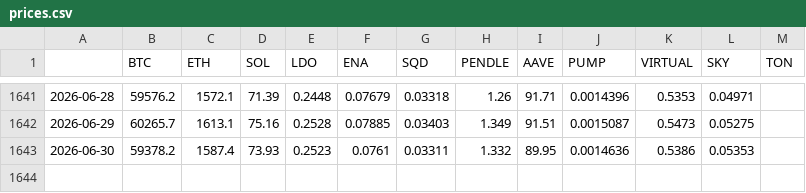
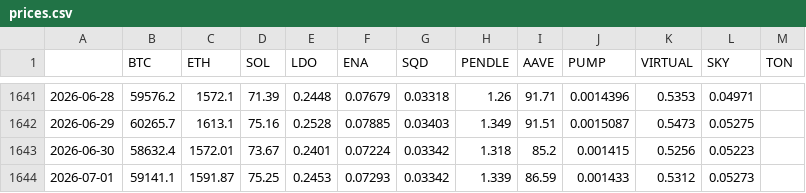
Before and after one commit to Yi-Wei-Coder/beta-dashboard, a CSV file: data/prices.csv, drawn as a sheet; only a part is shown, gaps mark what is left out.

```diff
--- a/data/prices.csv
+++ b/data/prices.csv
@@ -1642,2 +1642,3 @@
 2026-06-29,60265.7,1613.1,75.16,0.2528,0.07885,0.03403,1.349,91.51,0.0015087,0.5473,0.05275,
-2026-06-30,59378.2,1587.4,73.93,0.2523,0.0761,0.03311,1.332,89.95,0.0014636,0.5386,0.05353,
+2026-06-30,58632.4,1572.01,73.67,0.2401,0.07224,0.03342,1.318,85.2,0.001415,0.5256,0.05223,
+2026-07-01,59141.1,1591.87,75.25,0.2453,0.07293,0.03342,1.339,86.59,0.001433,0.5312,0.05273,
```
Also changed, not shown: data/marketcap_index.csv.
